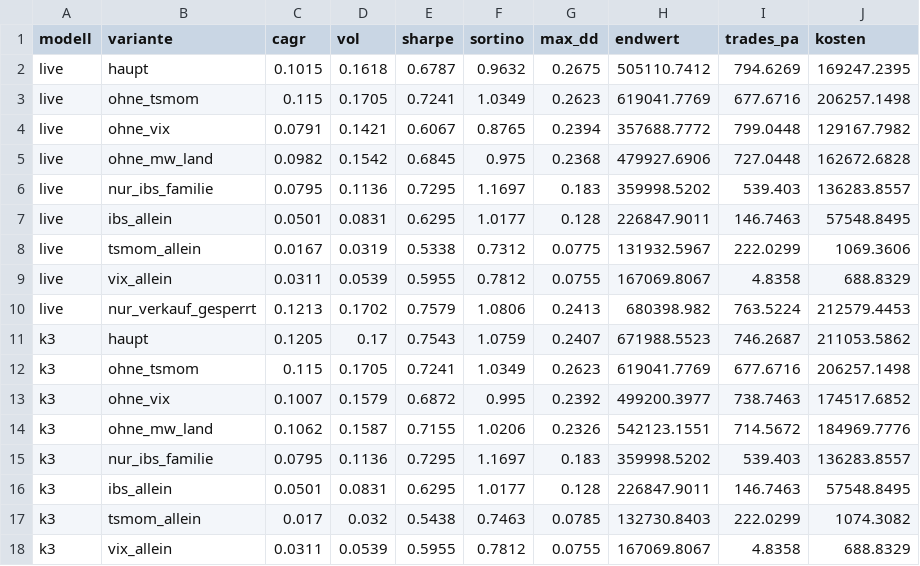
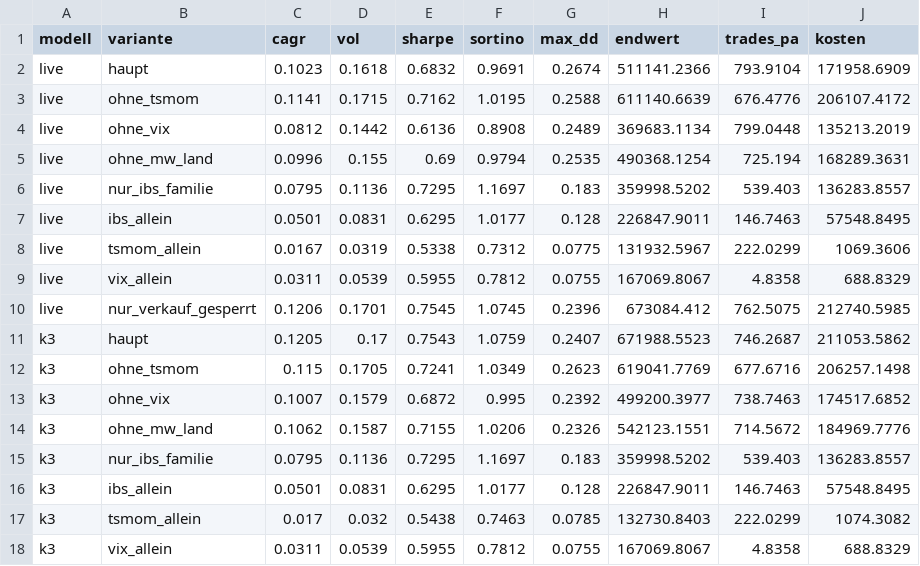
Before and after one commit to linusaaronstiegler-boop/Trading-bot-, a CSV file: replay/varianten.csv, drawn as a sheet.

```diff
--- a/replay/varianten.csv
+++ b/replay/varianten.csv
@@ -1,6 +1,6 @@
 modell,variante,cagr,vol,sharpe,sortino,max_dd,endwert,trades_pa,kosten
-live,haupt,0.1015,0.1618,0.6787,0.9632,0.2675,505110.7412,794.6269,169247.2395
-live,ohne_tsmom,0.115,0.1705,0.7241,1.0349,0.2623,619041.7769,677.6716,206257.1498
-live,ohne_vix,0.0791,0.1421,0.6067,0.8765,0.2394,357688.7772,799.0448,129167.7982
-live,ohne_mw_land,0.0982,0.1542,0.6845,0.975,0.2368,479927.6906,727.0448,162672.6828
+live,haupt,0.1023,0.1618,0.6832,0.9691,0.2674,511141.2366,793.9104,171958.6909
+live,ohne_tsmom,0.1141,0.1715,0.7162,1.0195,0.2588,611140.6639,676.4776,206107.4172
+live,ohne_vix,0.0812,0.1442,0.6136,0.8908,0.2489,369683.1134,799.0448,135213.2019
+live,ohne_mw_land,0.0996,0.155,0.69,0.9794,0.2535,490368.1254,725.194,168289.3631
 live,nur_ibs_familie,0.0795,0.1136,0.7295,1.1697,0.183,359998.5202,539.403,136283.8557
@@ -9,3 +9,3 @@ live,tsmom_allein,0.0167,0.0319,0.5338,0.7312,0.0775,131932.5967,222.0299,1069.3
 live,vix_allein,0.0311,0.0539,0.5955,0.7812,0.0755,167069.8067,4.8358,688.8329
-live,nur_verkauf_gesperrt,0.1213,0.1702,0.7579,1.0806,0.2413,680398.982,763.5224,212579.4453
+live,nur_verkauf_gesperrt,0.1206,0.1701,0.7545,1.0745,0.2396,673084.412,762.5075,212740.5985
 k3,haupt,0.1205,0.17,0.7543,1.0759,0.2407,671988.5523,746.2687,211053.5862
```
Also changed, not shown: replay/equity.csv, replay/jahresrenditen.csv, 14 other files.
